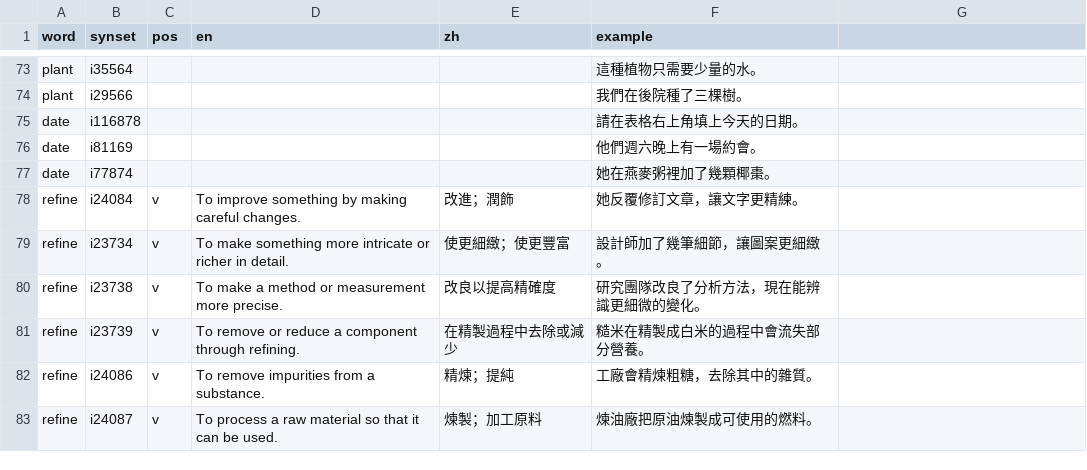
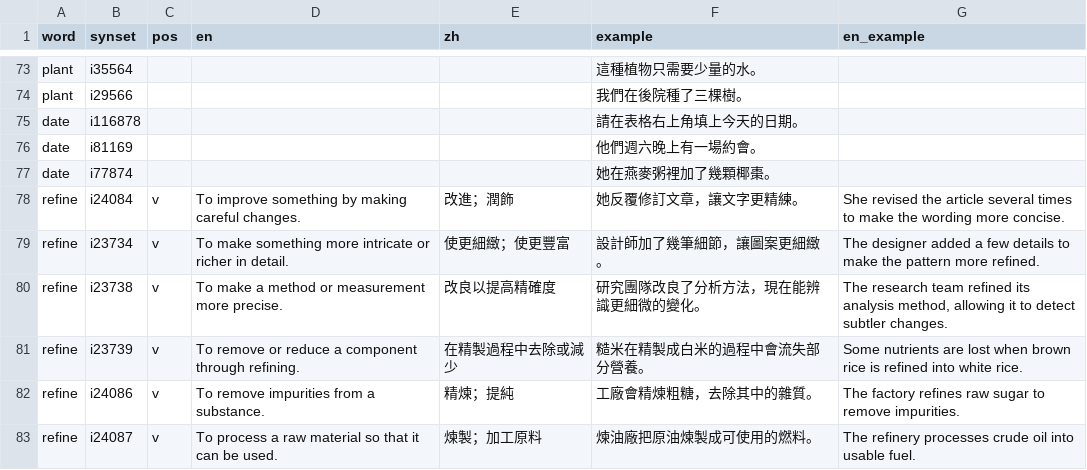
Before and after one commit to KuroNekoLi/Dictionary-API, a TSV file: app/infrastructure/db/reviewed_examples.tsv, drawn as a sheet; only a part is shown, gaps mark what is left out; the diff names each change by its address in the sheet, - before the commit and + after, or states it on an @@ line.

```diff
--- a/app/infrastructure/db/reviewed_examples.tsv
+++ b/app/infrastructure/db/reviewed_examples.tsv
-G1: (empty)
+G1: en_example
-G78 (en_example): (empty)
+G78 (en_example): She revised the article several times to make the wording more concise.
-G79 (en_example): (empty)
+G79 (en_example): The designer added a few details to make the pattern more refined.
-G80 (en_example): (empty)
+G80 (en_example): The research team refined its analysis method, allowing it to detect subtler changes.
-G81 (en_example): (empty)
+G81 (en_example): Some nutrients are lost when brown rice is refined into white rice.
-G82 (en_example): (empty)
+G82 (en_example): The factory refines raw sugar to remove impurities.
-G83 (en_example): (empty)
+G83 (en_example): The refinery processes crude oil into usable fuel.
```
Also changed, not shown: 6 other files.
